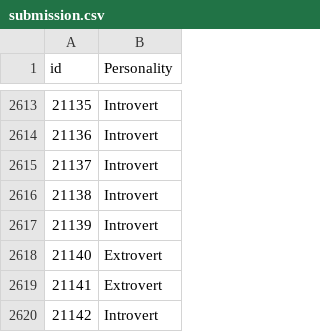
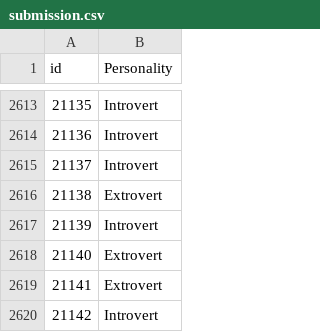
Before and after one commit to antontravkin/python_rtk, a CSV file: part 2/Lesson_33_Final_certification/submission.csv, drawn as a sheet; only a part is shown, gaps mark what is left out.

```diff
--- a/part 2/Lesson_33_Final_certification/submission.csv
+++ b/part 2/Lesson_33_Final_certification/submission.csv
@@ -2615,3 +2615,3 @@ id,Personality
 21137,Introvert
-21138,Introvert
+21138,Extrovert
 21139,Introvert
```
Also changed, not shown: 4 other files.
